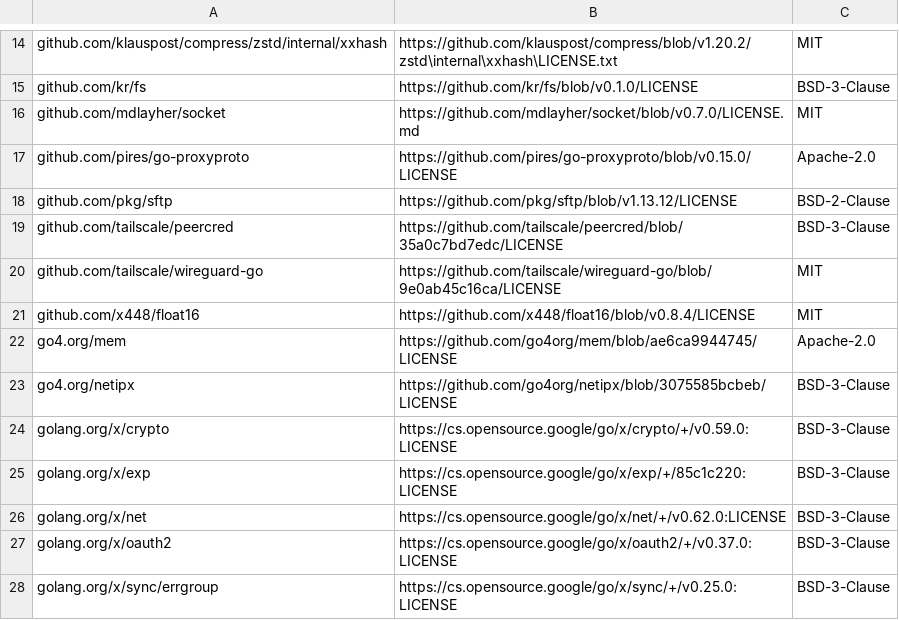
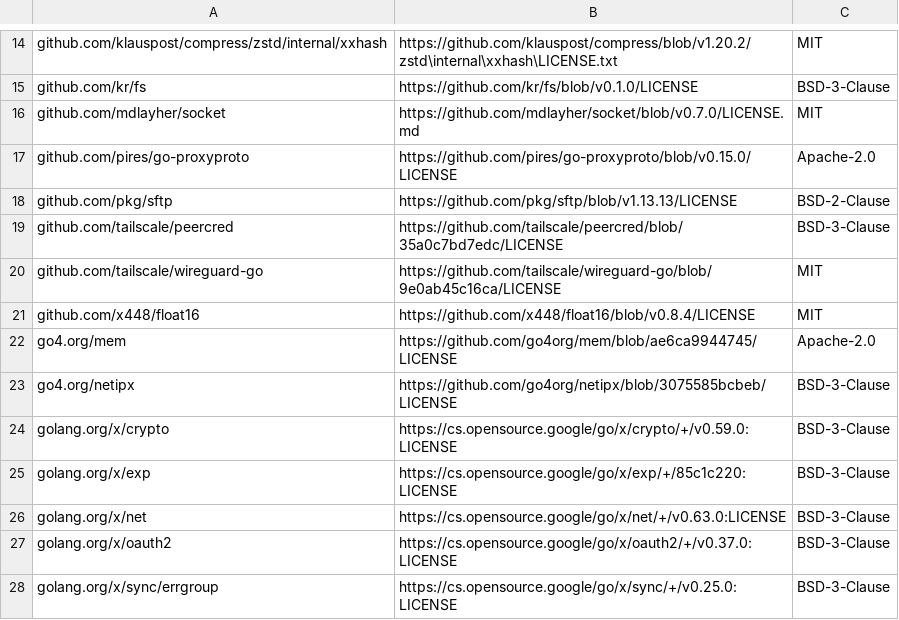
Before and after one commit to crossback2000/panoterm, a CSV file: app/src/main/assets/licenses/go-modules.csv, drawn as a sheet; only a part is shown, gaps mark what is left out.

```diff
--- a/app/src/main/assets/licenses/go-modules.csv
+++ b/app/src/main/assets/licenses/go-modules.csv
@@ -17,3 +17,3 @@ github.com/mdlayher/socket,https://github.com/mdlayher/socket/blob/v0.7.0/LICENS
 github.com/pires/go-proxyproto,https://github.com/pires/go-proxyproto/blob/v0.15.0/LICENSE,Apache-2.0
-github.com/pkg/sftp,https://github.com/pkg/sftp/blob/v1.13.12/LICENSE,BSD-2-Clause
+github.com/pkg/sftp,https://github.com/pkg/sftp/blob/v1.13.13/LICENSE,BSD-2-Clause
 github.com/tailscale/peercred,https://github.com/tailscale/peercred/blob/35a0c7bd7edc/LICENSE,BSD-3-Clause
@@ -25,3 +25,3 @@ golang.org/x/crypto,https://cs.opensource.google/go/x/crypto/+/v0.59.0:LICENSE,B
 golang.org/x/exp,https://cs.opensource.google/go/x/exp/+/85c1c220:LICENSE,BSD-3-Clause
-golang.org/x/net,https://cs.opensource.google/go/x/net/+/v0.62.0:LICENSE,BSD-3-Clause
+golang.org/x/net,https://cs.opensource.google/go/x/net/+/v0.63.0:LICENSE,BSD-3-Clause
 golang.org/x/oauth2,https://cs.opensource.google/go/x/oauth2/+/v0.37.0:LICENSE,BSD-3-Clause
```
Also changed, not shown: 10 other files.
